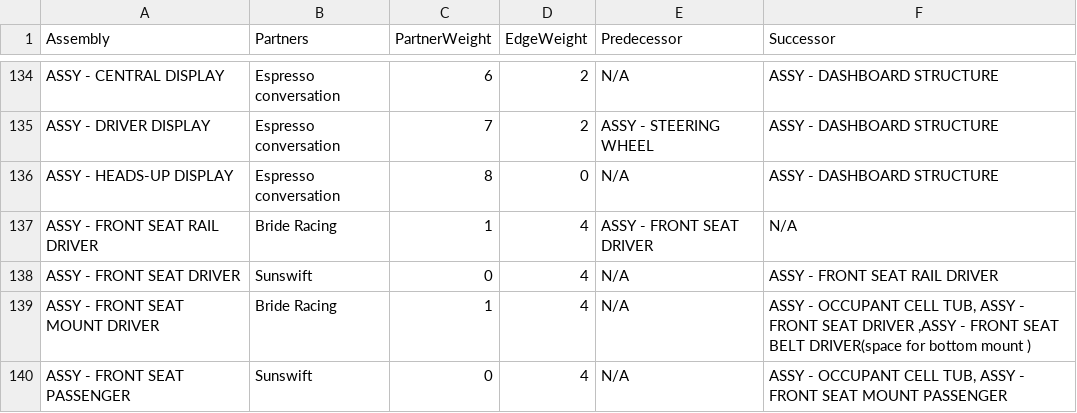
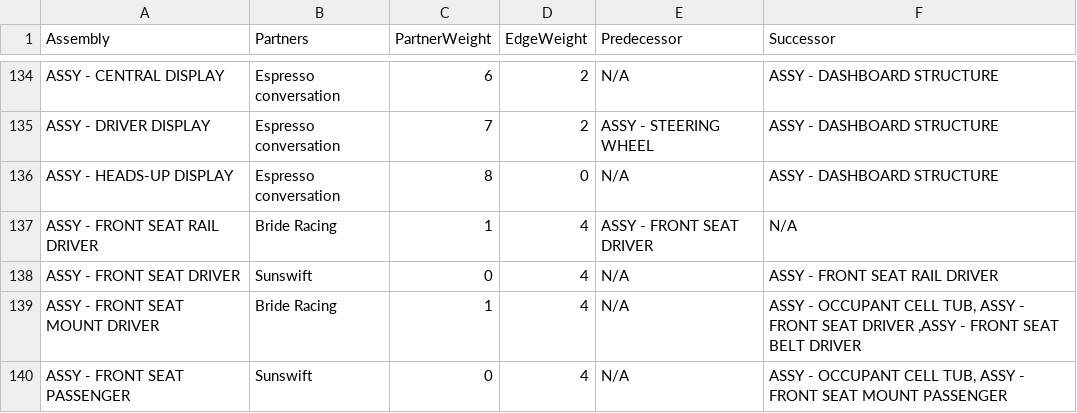
Before and after one commit to genryjiang/sr8-timeline-visual, a CSV file: data_input.csv, drawn as a sheet; only a part is shown, gaps mark what is left out; the diff covers the shown part only.

```diff
--- a/data_input.csv
+++ b/data_input.csv
@@ -138,3 +138,3 @@ ASSY - FRONT SEAT RAIL DRIVER,Bride Racing ,1,4,ASSY - FRONT SEAT DRIVER,N/A
 ASSY - FRONT SEAT DRIVER,Sunswift,0,4,N/A,ASSY - FRONT SEAT RAIL DRIVER
-ASSY - FRONT SEAT MOUNT DRIVER,Bride Racing ,1,4,N/A,"ASSY - OCCUPANT CELL TUB, ASSY - FRONT SEAT DRIVER ,ASSY - FRONT SEAT BELT DRIVER(space for bottom mount )"
+ASSY - FRONT SEAT MOUNT DRIVER,Bride Racing ,1,4,N/A,"ASSY - OCCUPANT CELL TUB, ASSY - FRONT SEAT DRIVER ,ASSY - FRONT SEAT BELT DRIVER"
 ASSY - FRONT SEAT PASSENGER,Sunswift ,0,4,N/A,"ASSY - OCCUPANT CELL TUB, ASSY - FRONT SEAT MOUNT PASSENGER"
```
Also changed, not shown: 8 edited cells elsewhere in this file, 8 other files.
